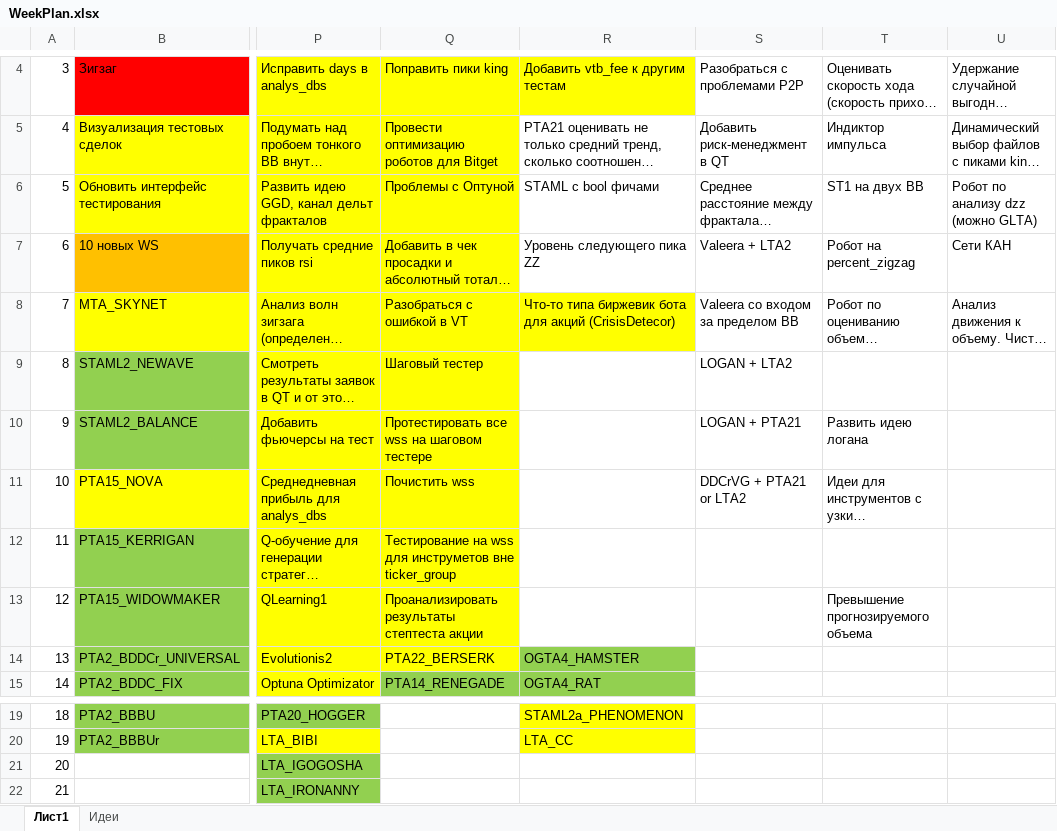
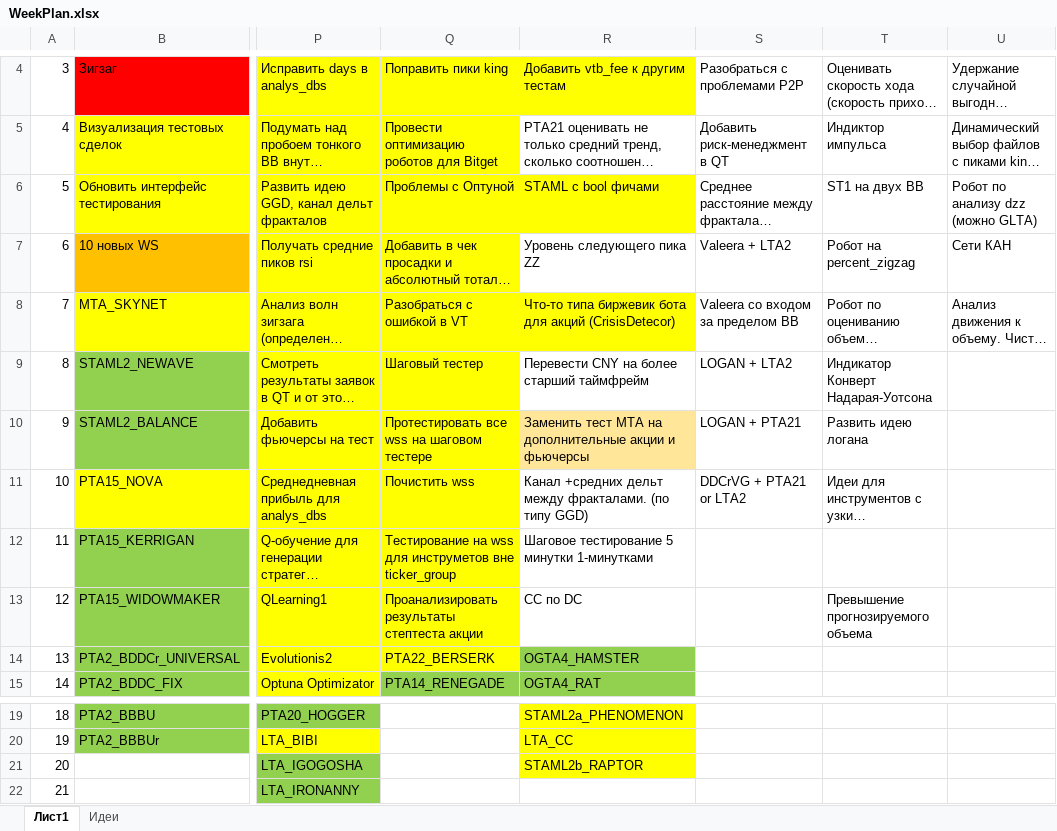
Before and after one commit to Anubis1Good/RichLaughter, an Excel workbook: _other/WeekPlan.xlsx, sheet Лист1, drawn as a sheet; only a part is shown, gaps mark what is left out; long unchanged cells end in …; values as stored, in another font and other column widths than the file's, no borders; the diff names each change by its address in the sheet, - before the commit and + after, or states it on an @@ line.

```diff
--- a/_other/WeekPlan.xlsx (sheet Лист1)
+++ b/_other/WeekPlan.xlsx (sheet Лист1)
-R6 fill: none
+R6 fill: #FFFF00
-R9: (empty)
+R9: Перевести CNY на более старший таймфрейм
-T9: (empty)
+T9: Индикатор Конверт Надарая-Уотсона
-R10: (empty)
+R10: Заменить тест MTA на дополнительные акции и фьючерсы
-R10 fill: none
+R10 fill: #FFE699
-R11: (empty)
+R11: Канал +средних дельт между фракталами. (по типу GGD)
-R12: (empty)
+R12: Шаговое тестирование 5 минутки 1-минутками
-R13: (empty)
+R13: СС по DC
-R21: (empty)
+R21: STAML2b_RAPTOR
-R21 fill: none
+R21 fill: #FFFF00
```
Also changed, not shown: 21 other files.
